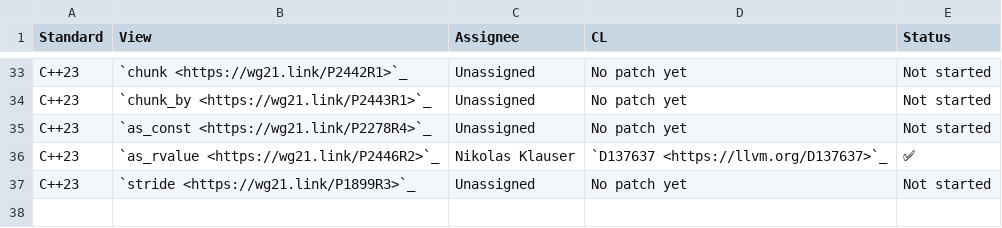
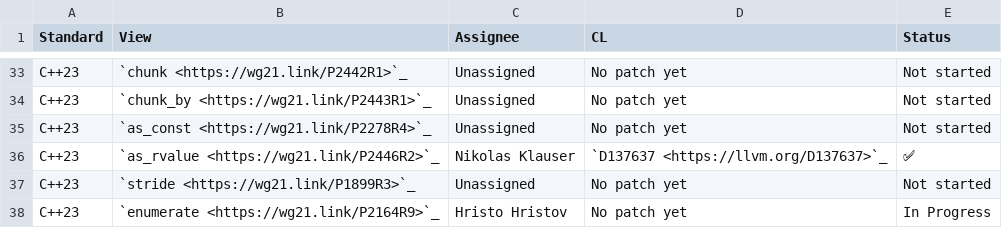
Before and after one commit to CTSRD-CHERI/libcxx, a CSV file: docs/Status/RangesViews.csv, drawn as a sheet; only a part is shown, gaps mark what is left out; the diff names each change by its address in the sheet, - before the commit and + after, or states it on an @@ line.

Commit message:
[libc++][ranges][NFC] Status page: Adds `views::enumerate`

```diff
--- a/docs/Status/RangesViews.csv
+++ b/docs/Status/RangesViews.csv
+row 38: C++23 | `enumerate <https://wg21.link/P2164R9>`_ | Hristo Hristov | No patch yet | In Progress
```
